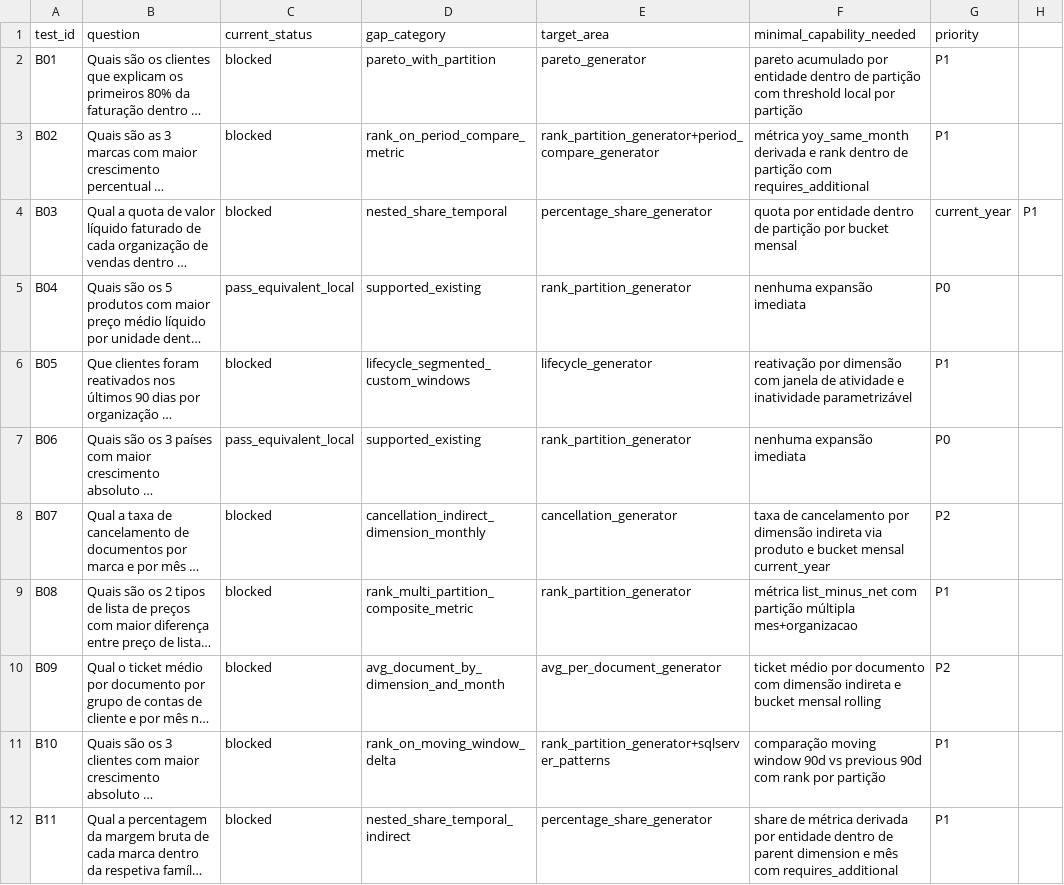
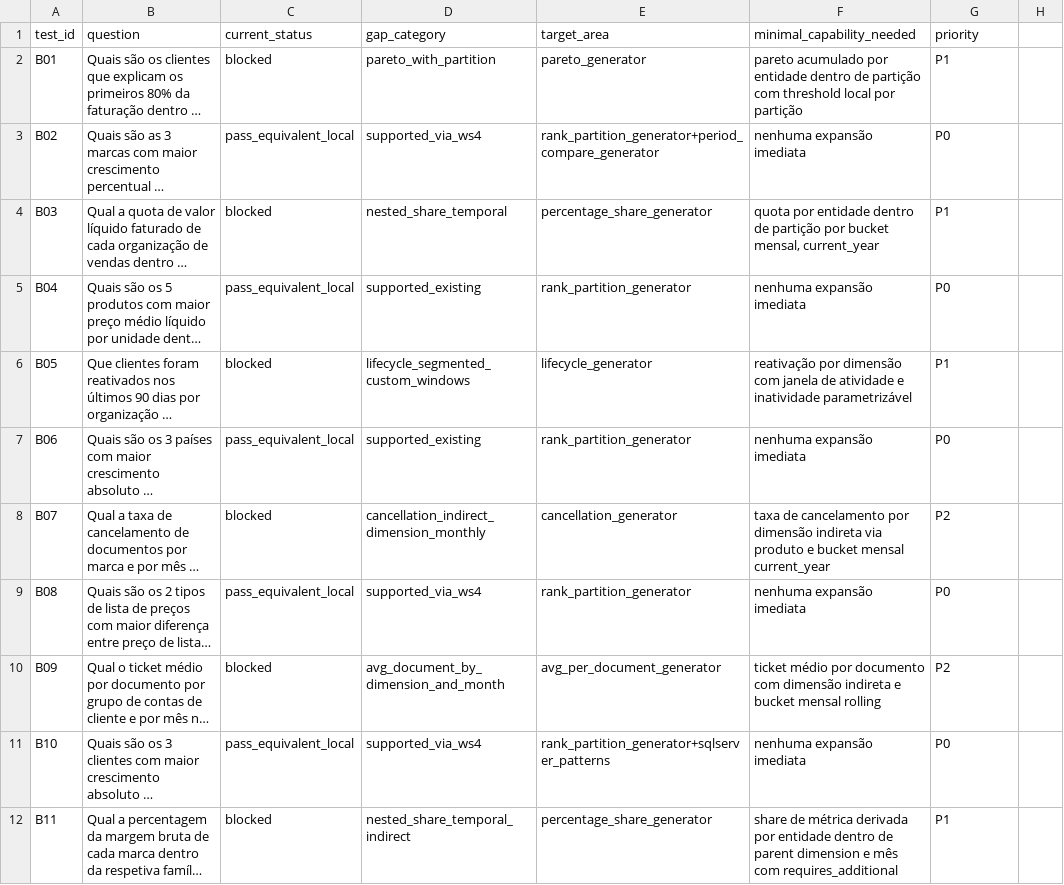
Before and after one commit to padev1904/export, a CSV file: validation/revY/analyst_free_questions_v2_gap_matrix.csv, drawn as a sheet; only a part is shown; long unchanged cells end in …; the diff covers the shown part only; the diff names each change by its address in the sheet, - before the commit and + after, or states it on an @@ line.

Commit message:
Update analyst_free_questions_v2 gap matrix after WS4 closure

```diff
--- a/validation/revY/analyst_free_questions_v2_gap_matrix.csv
+++ b/validation/revY/analyst_free_questions_v2_gap_matrix.csv
-C3 (current_status): blocked
+C3 (current_status): pass_equivalent_local
-D3 (gap_category): rank_on_period_compare_metric
+D3 (gap_category): supported_via_ws4
-F3 (minimal_capability_needed): métrica yoy_same_month derivada e rank dentro de partição com requires_additional
+F3 (minimal_capability_needed): nenhuma expansão imediata
-G3 (priority): P1
+G3 (priority): P0
-F4 (minimal_capability_needed): …por bucket mensal
+F4 (minimal_capability_needed): …por bucket mensal, current_year
-G4 (priority): current_year
+G4 (priority): P1
-H4: P1
+H4: (empty)
-C9 (current_status): blocked
+C9 (current_status): pass_equivalent_local
-D9 (gap_category): rank_multi_partition_composite_metric
+D9 (gap_category): supported_via_ws4
-F9 (minimal_capability_needed): métrica list_minus_net com partição múltipla mes+organizacao
+F9 (minimal_capability_needed): nenhuma expansão imediata
-G9 (priority): P1
+G9 (priority): P0
-C11 (current_status): blocked
+C11 (current_status): pass_equivalent_local
-D11 (gap_category): rank_on_moving_window_delta
+D11 (gap_category): supported_via_ws4
-F11 (minimal_capability_needed): comparação moving window 90d vs previous 90d com rank por partição
+F11 (minimal_capability_needed): nenhuma expansão imediata
-G11 (priority): P1
+G11 (priority): P0
```
Also changed, not shown: 12 edited cells elsewhere in this file.
